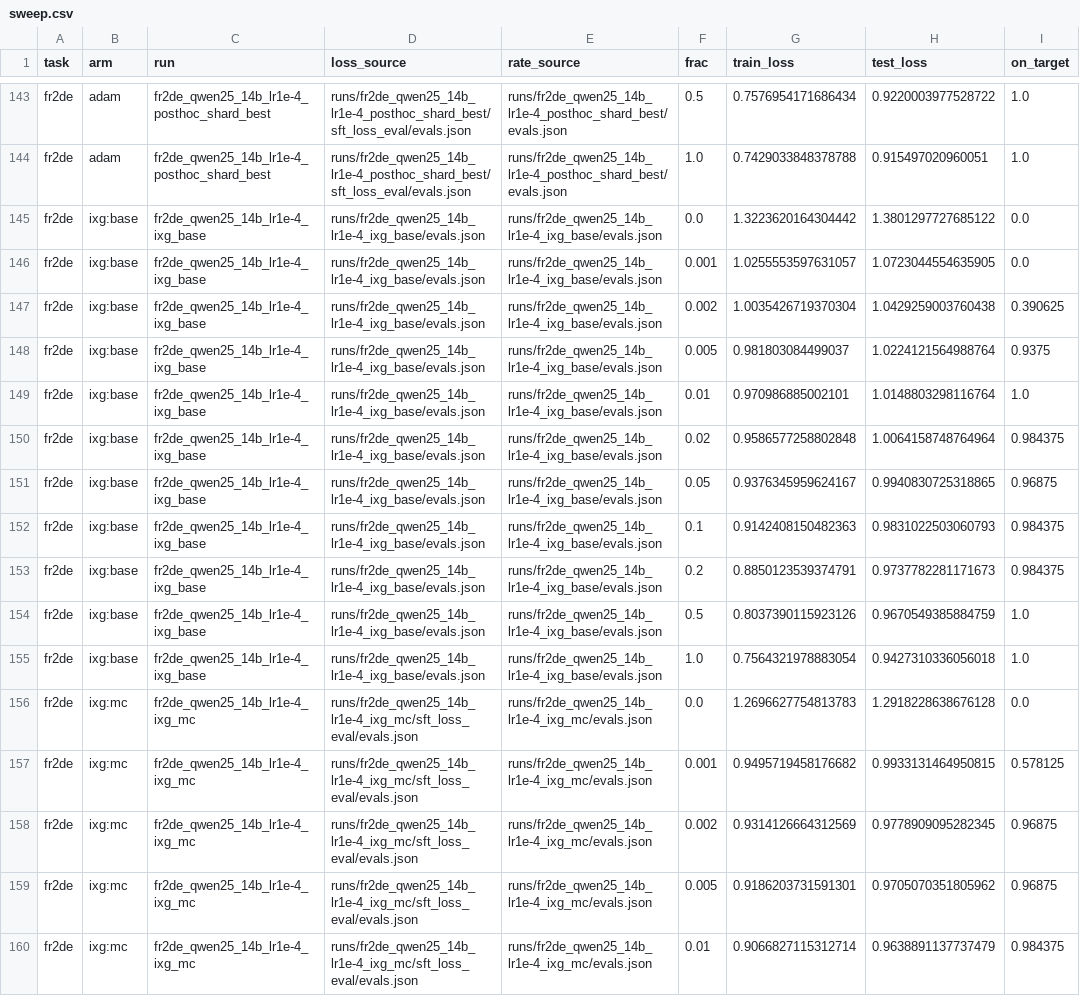
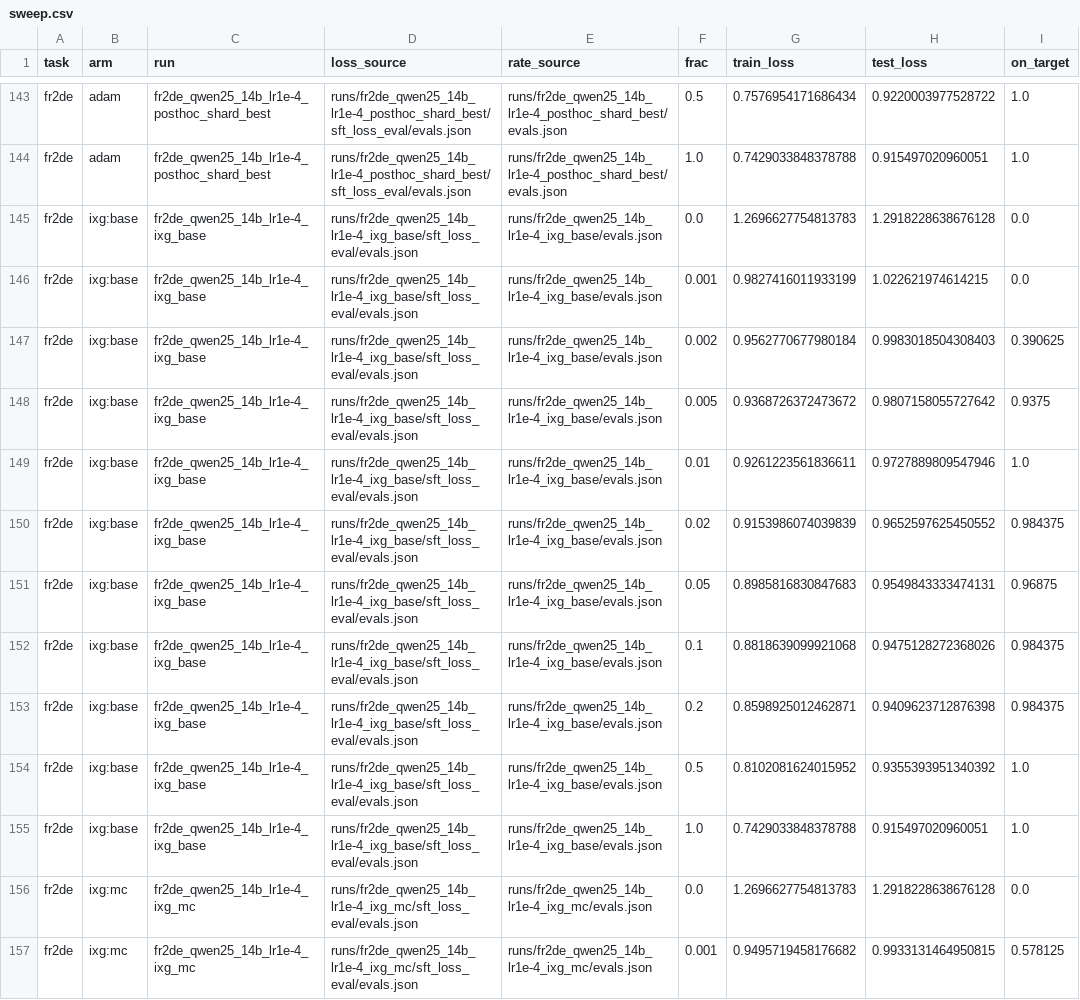
Before and after one commit to aryamanarora/matryoshka-attribution-parameters, a CSV file: plots/data/qwen14b_loss_vs_indist/sweep.csv, drawn as a sheet; only a part is shown, gaps mark what is left out; the shorter side is filled out with more unchanged rows; the diff covers the shown part only.

```diff
--- a/plots/data/qwen14b_loss_vs_indist/sweep.csv
+++ b/plots/data/qwen14b_loss_vs_indist/sweep.csv
@@ -144,13 +144,13 @@ fr2de,adam,fr2de_qwen25_14b_lr1e-4_posthoc_shard_best,runs/fr2de_qwen25_14b_lr1e
 fr2de,adam,fr2de_qwen25_14b_lr1e-4_posthoc_shard_best,runs/fr2de_qwen25_14b_lr1e-4_posthoc_shard_best/sft_loss_eval/evals.json,runs/fr2de_qwen25_14b_lr1e-4_posthoc_shard_best/evals.json,1.0,0.7429033848378788,0.915497020960051,1.0
-fr2de,ixg:base,fr2de_qwen25_14b_lr1e-4_ixg_base,runs/fr2de_qwen25_14b_lr1e-4_ixg_base/evals.json,runs/fr2de_qwen25_14b_lr1e-4_ixg_base/evals.json,0.0,1.3223620164304442,1.3801297727685122,0.0
-fr2de,ixg:base,fr2de_qwen25_14b_lr1e-4_ixg_base,runs/fr2de_qwen25_14b_lr1e-4_ixg_base/evals.json,runs/fr2de_qwen25_14b_lr1e-4_ixg_base/evals.json,0.001,1.0255553597631057,1.0723044554635905,0.0
-fr2de,ixg:base,fr2de_qwen25_14b_lr1e-4_ixg_base,runs/fr2de_qwen25_14b_lr1e-4_ixg_base/evals.json,runs/fr2de_qwen25_14b_lr1e-4_ixg_base/evals.json,0.002,1.0035426719370304,1.0429259003760438,0.390625
-fr2de,ixg:base,fr2de_qwen25_14b_lr1e-4_ixg_base,runs/fr2de_qwen25_14b_lr1e-4_ixg_base/evals.json,runs/fr2de_qwen25_14b_lr1e-4_ixg_base/evals.json,0.005,0.981803084499037,1.0224121564988764,0.9375
-fr2de,ixg:base,fr2de_qwen25_14b_lr1e-4_ixg_base,runs/fr2de_qwen25_14b_lr1e-4_ixg_base/evals.json,runs/fr2de_qwen25_14b_lr1e-4_ixg_base/evals.json,0.01,0.970986885002101,1.0148803298116764,1.0
-fr2de,ixg:base,fr2de_qwen25_14b_lr1e-4_ixg_base,runs/fr2de_qwen25_14b_lr1e-4_ixg_base/evals.json,runs/fr2de_qwen25_14b_lr1e-4_ixg_base/evals.json,0.02,0.9586577258802848,1.0064158748764964,0.984375
-fr2de,ixg:base,fr2de_qwen25_14b_lr1e-4_ixg_base,runs/fr2de_qwen25_14b_lr1e-4_ixg_base/evals.json,runs/fr2de_qwen25_14b_lr1e-4_ixg_base/evals.json,0.05,0.9376345959624167,0.9940830725318865,0.96875
-fr2de,ixg:base,fr2de_qwen25_14b_lr1e-4_ixg_base,runs/fr2de_qwen25_14b_lr1e-4_ixg_base/evals.json,runs/fr2de_qwen25_14b_lr1e-4_ixg_base/evals.json,0.1,0.9142408150482363,0.9831022503060793,0.984375
-fr2de,ixg:base,fr2de_qwen25_14b_lr1e-4_ixg_base,runs/fr2de_qwen25_14b_lr1e-4_ixg_base/evals.json,runs/fr2de_qwen25_14b_lr1e-4_ixg_base/evals.json,0.2,0.8850123539374791,0.9737782281171673,0.984375
-fr2de,ixg:base,fr2de_qwen25_14b_lr1e-4_ixg_base,runs/fr2de_qwen25_14b_lr1e-4_ixg_base/evals.json,runs/fr2de_qwen25_14b_lr1e-4_ixg_base/evals.json,0.5,0.8037390115923126,0.9670549385884759,1.0
-fr2de,ixg:base,fr2de_qwen25_14b_lr1e-4_ixg_base,runs/fr2de_qwen25_14b_lr1e-4_ixg_base/evals.json,runs/fr2de_qwen25_14b_lr1e-4_ixg_base/evals.json,1.0,0.7564321978883054,0.9427310336056018,1.0
+fr2de,ixg:base,fr2de_qwen25_14b_lr1e-4_ixg_base,runs/fr2de_qwen25_14b_lr1e-4_ixg_base/sft_loss_eval/evals.json,runs/fr2de_qwen25_14b_lr1e-4_ixg_base/evals.json,0.0,1.2696627754813783,1.2918228638676128,0.0
+fr2de,ixg:base,fr2de_qwen25_14b_lr1e-4_ixg_base,runs/fr2de_qwen25_14b_lr1e-4_ixg_base/sft_loss_eval/evals.json,runs/fr2de_qwen25_14b_lr1e-4_ixg_base/evals.json,0.001,0.9827416011933199,1.022621974614215,0.0
+fr2de,ixg:base,fr2de_qwen25_14b_lr1e-4_ixg_base,runs/fr2de_qwen25_14b_lr1e-4_ixg_base/sft_loss_eval/evals.json,runs/fr2de_qwen25_14b_lr1e-4_ixg_base/evals.json,0.002,0.9562770677980184,0.9983018504308403,0.390625
+fr2de,ixg:base,fr2de_qwen25_14b_lr1e-4_ixg_base,runs/fr2de_qwen25_14b_lr1e-4_ixg_base/sft_loss_eval/evals.json,runs/fr2de_qwen25_14b_lr1e-4_ixg_base/evals.json,0.005,0.9368726372473672,0.9807158055727642,0.9375
+fr2de,ixg:base,fr2de_qwen25_14b_lr1e-4_ixg_base,runs/fr2de_qwen25_14b_lr1e-4_ixg_base/sft_loss_eval/evals.json,runs/fr2de_qwen25_14b_lr1e-4_ixg_base/evals.json,0.01,0.9261223561836611,0.9727889809547946,1.0
+fr2de,ixg:base,fr2de_qwen25_14b_lr1e-4_ixg_base,runs/fr2de_qwen25_14b_lr1e-4_ixg_base/sft_loss_eval/evals.json,runs/fr2de_qwen25_14b_lr1e-4_ixg_base/evals.json,0.02,0.9153986074039839,0.9652597625450552,0.984375
+fr2de,ixg:base,fr2de_qwen25_14b_lr1e-4_ixg_base,runs/fr2de_qwen25_14b_lr1e-4_ixg_base/sft_loss_eval/evals.json,runs/fr2de_qwen25_14b_lr1e-4_ixg_base/evals.json,0.05,0.8985816830847683,0.9549843333474131,0.96875
+fr2de,ixg:base,fr2de_qwen25_14b_lr1e-4_ixg_base,runs/fr2de_qwen25_14b_lr1e-4_ixg_base/sft_loss_eval/evals.json,runs/fr2de_qwen25_14b_lr1e-4_ixg_base/evals.json,0.1,0.8818639099921068,0.9475128272368026,0.984375
+fr2de,ixg:base,fr2de_qwen25_14b_lr1e-4_ixg_base,runs/fr2de_qwen25_14b_lr1e-4_ixg_base/sft_loss_eval/evals.json,runs/fr2de_qwen25_14b_lr1e-4_ixg_base/evals.json,0.2,0.8598925012462871,0.9409623712876398,0.984375
+fr2de,ixg:base,fr2de_qwen25_14b_lr1e-4_ixg_base,runs/fr2de_qwen25_14b_lr1e-4_ixg_base/sft_loss_eval/evals.json,runs/fr2de_qwen25_14b_lr1e-4_ixg_base/evals.json,0.5,0.8102081624015952,0.9355393951340392,1.0
+fr2de,ixg:base,fr2de_qwen25_14b_lr1e-4_ixg_base,runs/fr2de_qwen25_14b_lr1e-4_ixg_base/sft_loss_eval/evals.json,runs/fr2de_qwen25_14b_lr1e-4_ixg_base/evals.json,1.0,0.7429033848378788,0.915497020960051,1.0
 fr2de,ixg:mc,fr2de_qwen25_14b_lr1e-4_ixg_mc,runs/fr2de_qwen25_14b_lr1e-4_ixg_mc/sft_loss_eval/evals.json,runs/fr2de_qwen25_14b_lr1e-4_ixg_mc/evals.json,0.0,1.2696627754813783,1.2918228638676128,0.0
```
Also changed, not shown: 165 edited cells elsewhere in this file.
